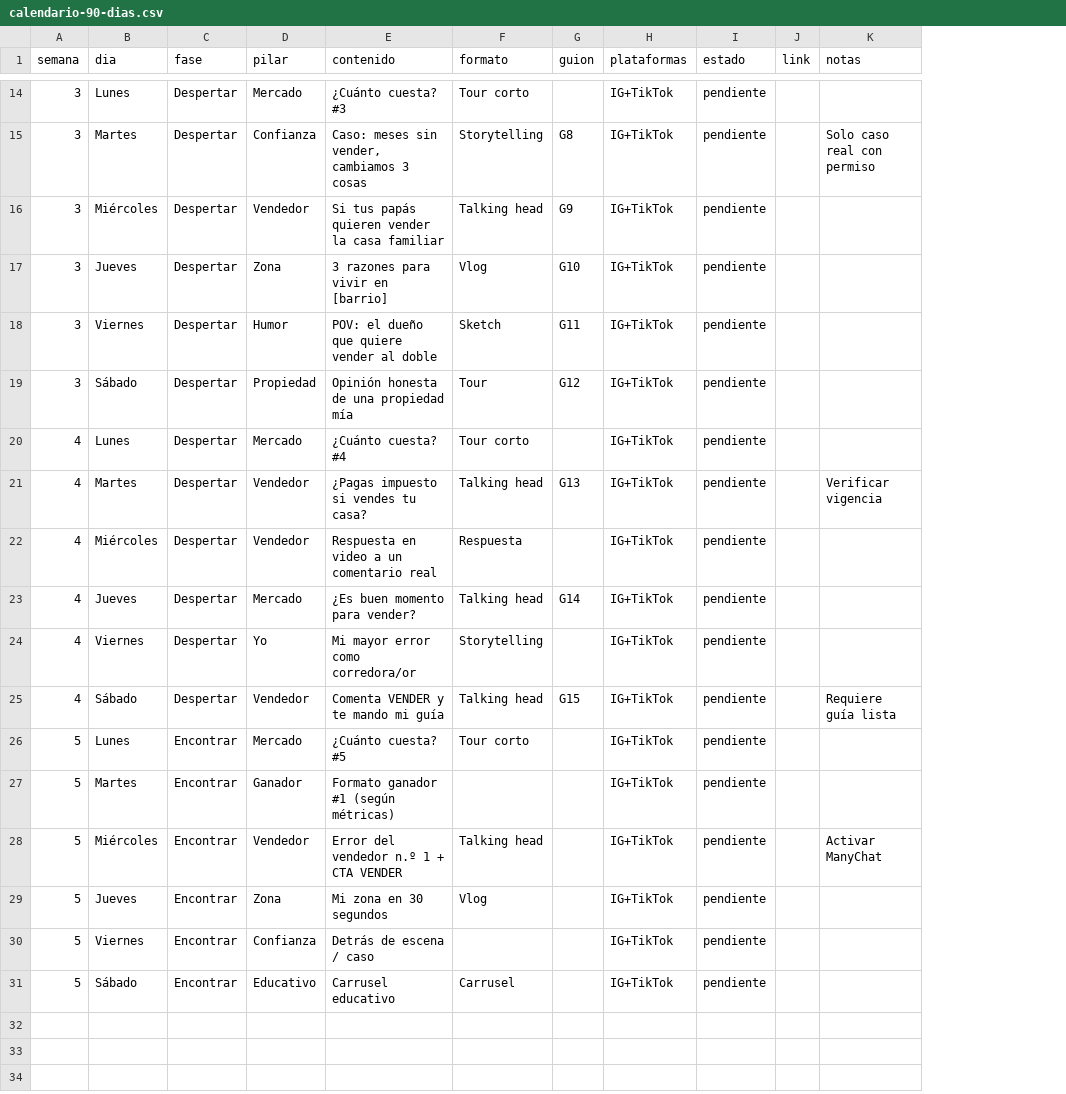
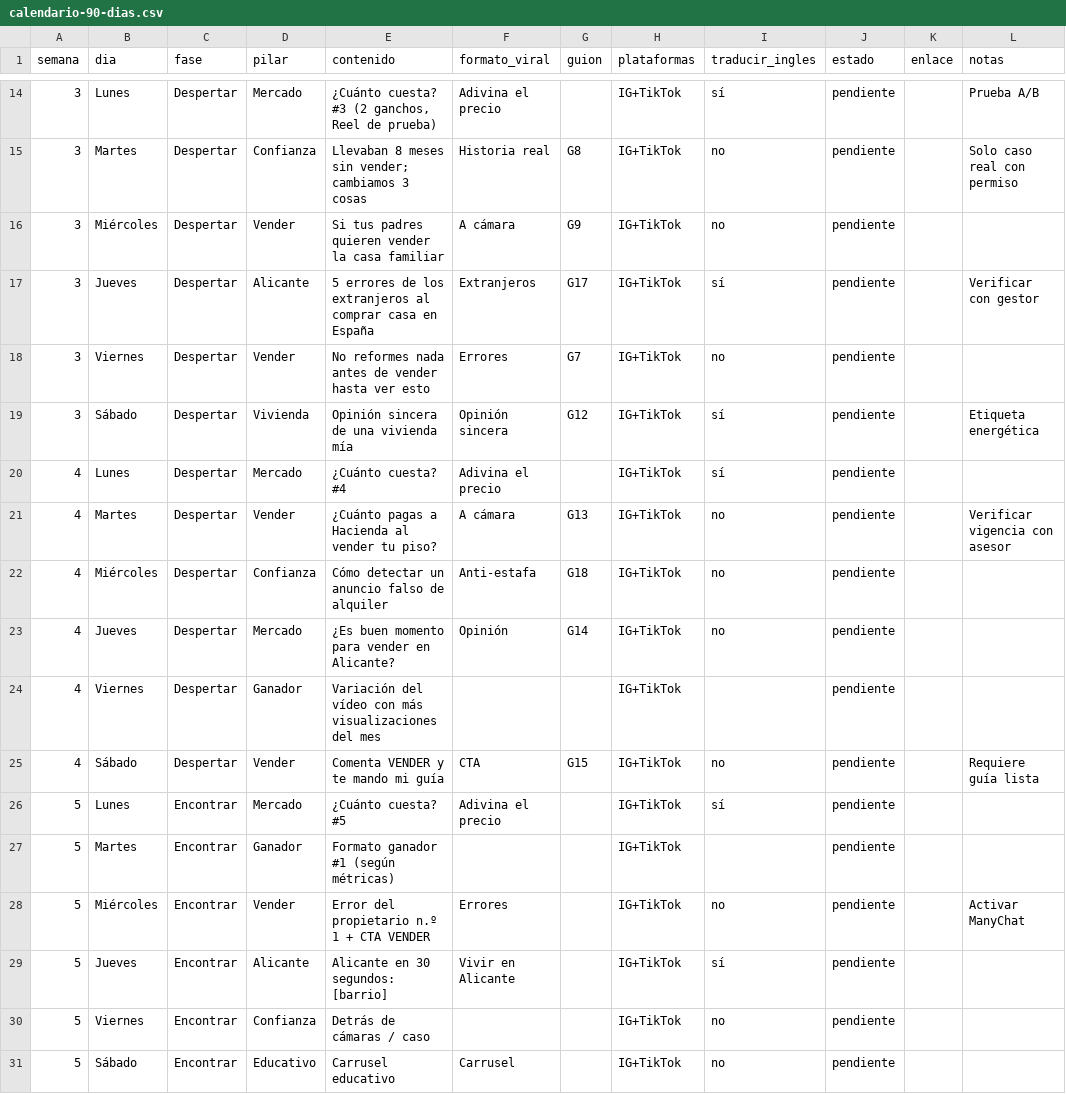
Before and after one commit to lourdescl97-dotcom/Redes-sociales-Lourdes, a CSV file: plantillas/calendario-90-dias.csv, drawn as a sheet; only a part is shown, gaps mark what is left out; removed rows and columns are numbered as before the commit, all else as after; the diff covers the shown part only; the diff names each change by its address in the sheet, - before the commit and + after, or states it on an @@ line.

```diff
--- a/plantillas/calendario-90-dias.csv
+++ b/plantillas/calendario-90-dias.csv
-column F (formato), rows 14-31: Tour corto | Storytelling | Talking head | Vlog | Sketch | Tour | Tour corto | Talking head | Respuesta | Talking head | Storytelling | Talking head | Tour corto |  | Talking head | Vlog |  | Carrusel
+column F (formato_viral), rows 14-31: Adivina el precio | Historia real | A cámara | Extranjeros | Errores | Opinión sincera | Adivina el precio | A cámara | Anti-estafa | Opinión |  | CTA | Adivina el precio |  | Errores | Vivir en Alicante |  | Carrusel
+column I (traducir_ingles), rows 14-31: sí | no | no | sí | no | sí | sí | no | no | no |  | no | sí |  | no | sí | no | no
-column J (link), empty
+column K (enlace), empty
-E14 (contenido): ¿Cuánto cuesta? #3
+E14 (contenido): ¿Cuánto cuesta? #3 (2 ganchos, Reel de prueba)
-L14 (notas): (empty)
+L14 (notas): Prueba A/B
-E15 (contenido): Caso: meses sin vender, cambiamos 3 cosas
+E15 (contenido): Llevaban 8 meses sin vender; cambiamos 3 cosas
-D16 (pilar): Vendedor
+D16 (pilar): Vender
-E16 (contenido): Si tus papás quieren vender la casa familiar
+E16 (contenido): Si tus padres quieren vender la casa familiar
-D17 (pilar): Zona
+D17 (pilar): Alicante
-E17 (contenido): 3 razones para vivir en [barrio]
+E17 (contenido): 5 errores de los extranjeros al comprar casa en España
-G17 (guion): G10
+G17 (guion): G17
-L17 (notas): (empty)
+L17 (notas): Verificar con gestor
-D18 (pilar): Humor
+D18 (pilar): Vender
-E18 (contenido): POV: el dueño que quiere vender al doble
+E18 (contenido): No reformes nada antes de vender hasta ver esto
-G18 (guion): G11
+G18 (guion): G7
-D19 (pilar): Propiedad
+D19 (pilar): Vivienda
-E19 (contenido): Opinión honesta de una propiedad mía
+E19 (contenido): Opinión sincera de una vivienda mía
-L19 (notas): (empty)
+L19 (notas): Etiqueta energética
-D21 (pilar): Vendedor
+D21 (pilar): Vender
-E21 (contenido): ¿Pagas impuesto si vendes tu casa?
+E21 (contenido): ¿Cuánto pagas a Hacienda al vender tu piso?
-L21 (notas): Verificar vigencia
+L21 (notas): Verificar vigencia con asesor
-D22 (pilar): Vendedor
+D22 (pilar): Confianza
-E22 (contenido): Respuesta en video a un comentario real
+E22 (contenido): Cómo detectar un anuncio falso de alquiler
-G22 (guion): (empty)
+G22 (guion): G18
-E23 (contenido): ¿Es buen momento para vender?
+E23 (contenido): ¿Es buen momento para vender en Alicante?
-D24 (pilar): Yo
+D24 (pilar): Ganador
-E24 (contenido): Mi mayor error como corredora/or
+E24 (contenido): Variación del vídeo con más visualizaciones del mes
-D25 (pilar): Vendedor
+D25 (pilar): Vender
-D28 (pilar): Vendedor
+D28 (pilar): Vender
-E28 (contenido): Error del vendedor n.º 1 + CTA VENDER
+E28 (contenido): Error del propietario n.º 1 + CTA VENDER
-D29 (pilar): Zona
+D29 (pilar): Alicante
-E29 (contenido): Mi zona en 30 segundos
+E29 (contenido): Alicante en 30 segundos: [barrio]
-E30 (contenido): Detrás de escena / caso
+E30 (contenido): Detrás de cámaras / caso
```
Also changed, not shown: 27 edited cells elsewhere in this file, plantillas/registro-metricas.csv, 13 other files.
